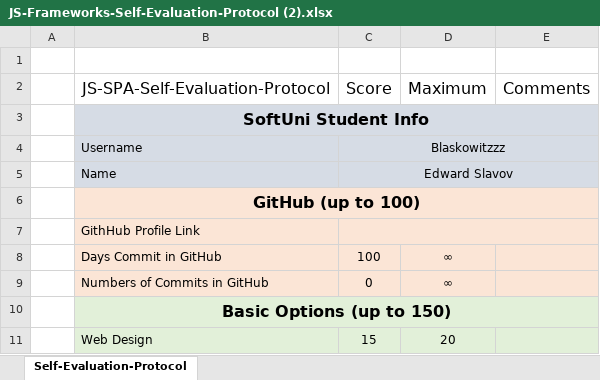
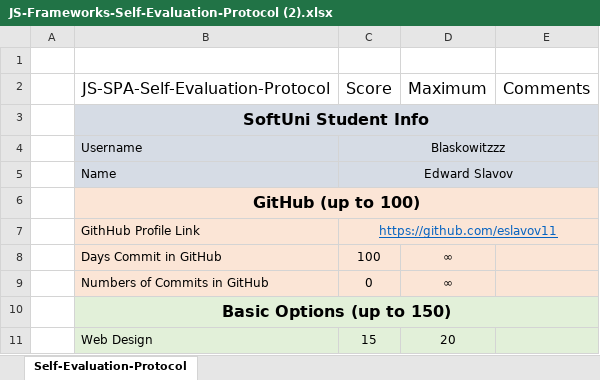
Before and after one commit to eslavov11/Issue-Tracking-System, an Excel workbook: resources/Angular-Project-March-2016/JS-Frameworks-Self-Evaluation-Protocol (2).xlsx, sheet Self-Evaluation-Protocol, drawn as a sheet; only a part is shown; values as stored, in another font and other column widths than the file's, no borders; the diff names each change by its address in the sheet, - before the commit and + after, or states it on an @@ line.

```diff
--- a/resources/Angular-Project-March-2016/JS-Frameworks-Self-Evaluation-Protocol (2).xlsx (sheet Self-Evaluation-Protocol)
+++ b/resources/Angular-Project-March-2016/JS-Frameworks-Self-Evaluation-Protocol (2).xlsx (sheet Self-Evaluation-Protocol)
-C7 (Score): (empty)
+C7 (Score): https://github.com/eslavov11
```
Also changed, not shown: 5 other files.
